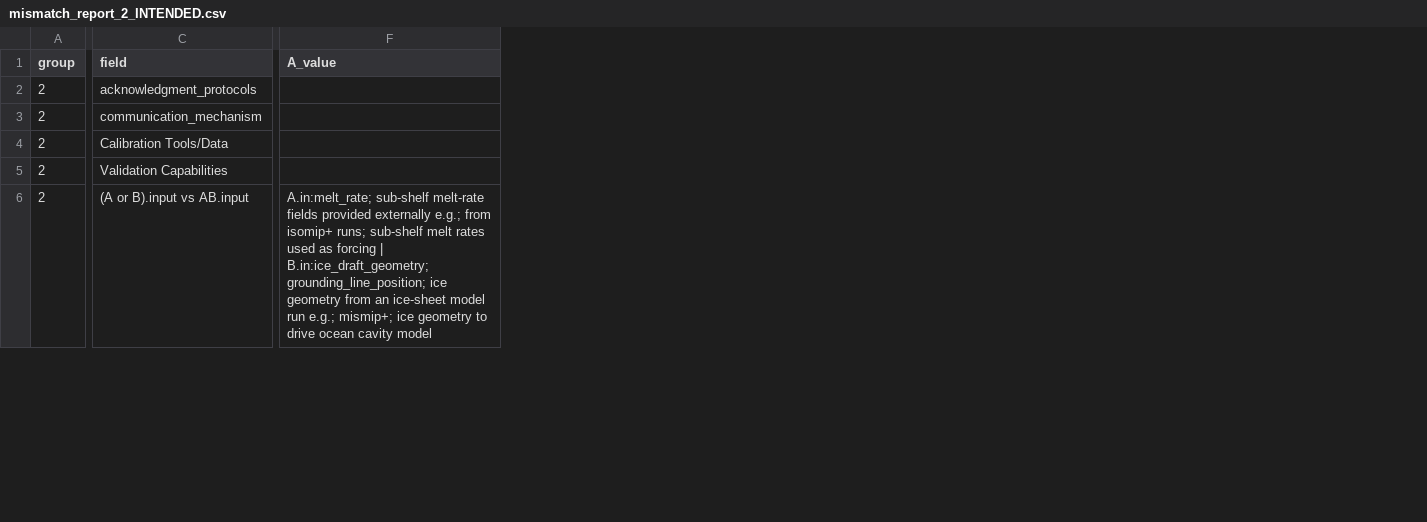
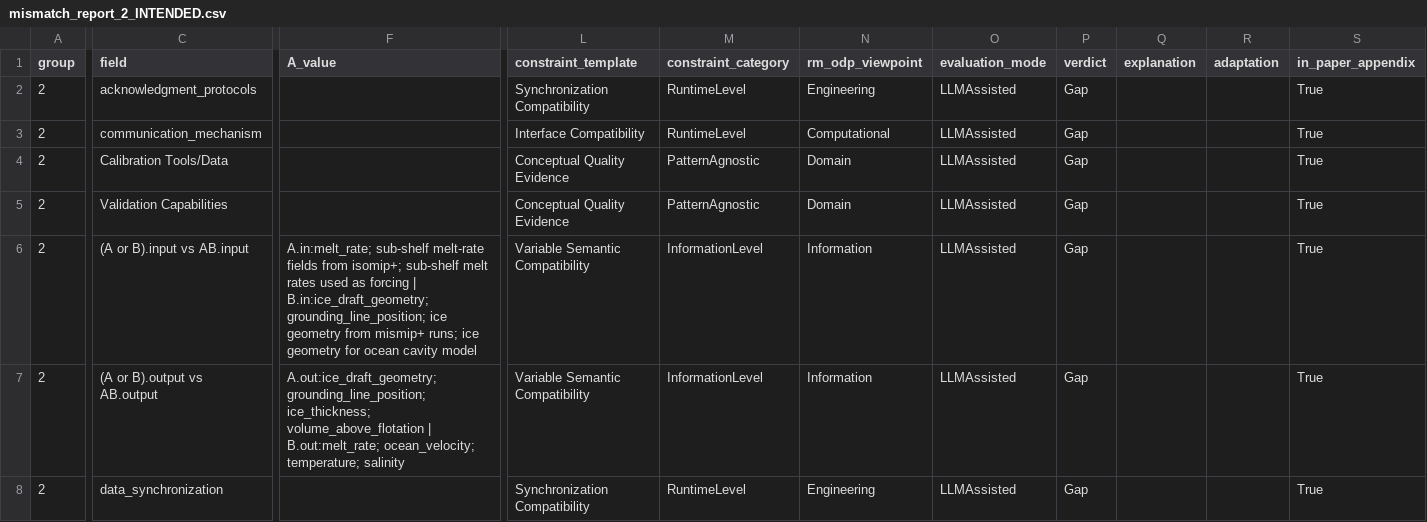
Before and after one commit to nafisesoezy/DigitalTwinIntegration, a CSV file: mismatch_reports/mismatch_report_2_INTENDED.csv, drawn as a sheet; only a part is shown, gaps mark what is left out; rows hold the shown columns only; the diff covers the shown part only; the diff names each change by its address in the sheet, - before the commit and + after, or states it on an @@ line.

```diff
--- a/mismatch_reports/mismatch_report_2_INTENDED.csv
+++ b/mismatch_reports/mismatch_report_2_INTENDED.csv
+column L (constraint_template), rows 2-6: Synchronization Compatibility | Interface Compatibility | Conceptual Quality Evidence | Conceptual Quality Evidence | Variable Semantic Compatibility
+column M (constraint_category), rows 2-6: RuntimeLevel | RuntimeLevel | PatternAgnostic | PatternAgnostic | InformationLevel
+column N (rm_odp_viewpoint), rows 2-6: Engineering | Computational | Domain | Domain | Information
+column O (evaluation_mode), rows 2-6: all LLMAssisted
+column P (verdict), rows 2-6: all Gap
+column Q (explanation), empty
+column R (adaptation), empty
+column S (in_paper_appendix), rows 2-6: all True
-F6 (A_value): …melt-rate fields provided externally e.g.; from isomip+ runs; sub-shelf melt rates used as forcing | B.in:ice_draft_geometry; grounding_line_position; ice geometry from an ice-sheet model run e.g.; mismip+; ice geometry to drive ocean cavity…
+F6 (A_value): …melt-rate fields from isomip+; sub-shelf melt rates used as forcing | B.in:ice_draft_geometry; grounding_line_position; ice geometry from mismip+ runs; ice geometry for ocean cavity…
+row 7: 2 | (A or B).output vs AB.output | A.out:ice_draft_geometry; grounding_line_position; ice_thickness; volume_above_flotation | B.out:melt_rate; ocean_velocity; temperature; salinity | Variable Semantic Compatibility | InformationLevel | Information | LLMAssisted | Gap |  |  | True
+row 8: 2 | data_synchronization |  | Synchronization Compatibility | RuntimeLevel | Engineering | LLMAssisted | Gap |  |  | True
```
Also changed, not shown: 6 added rows and 25 edited cells elsewhere in this file, mismatch_reports/mismatch_report_1_INTEGRATED.csv, mismatch_reports/mismatch_report_1_INTENDED.csv, 46 other files.
